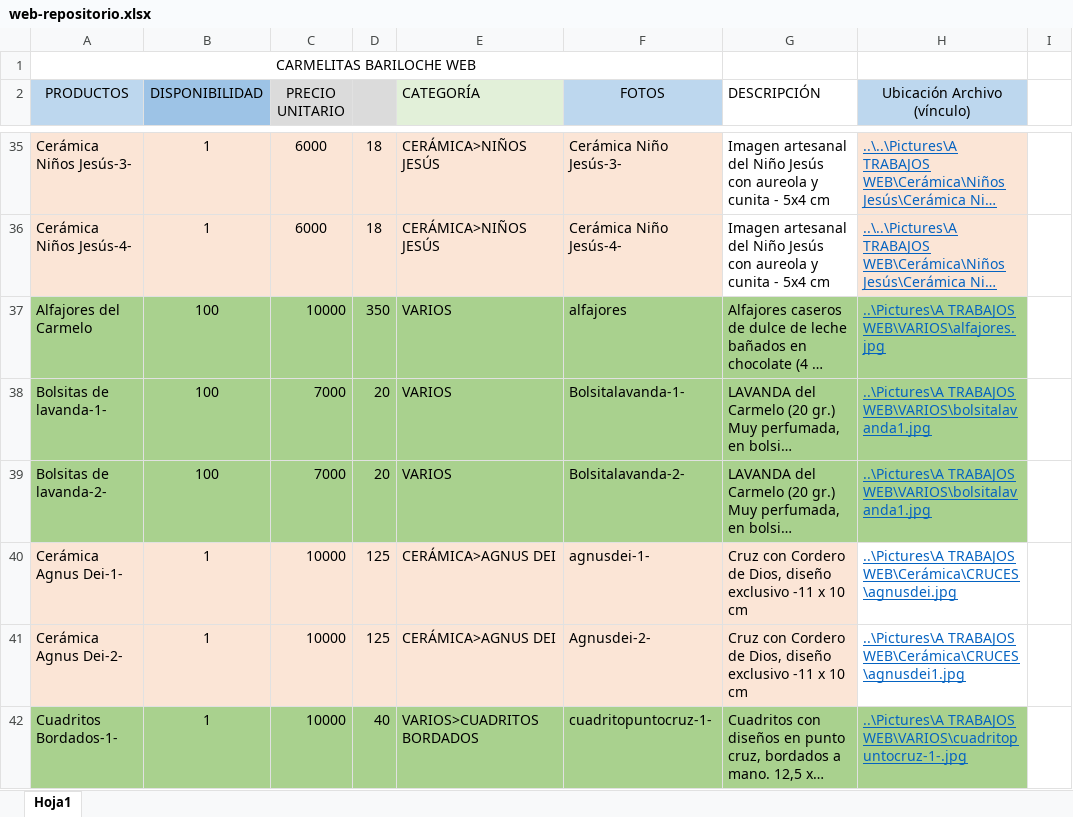
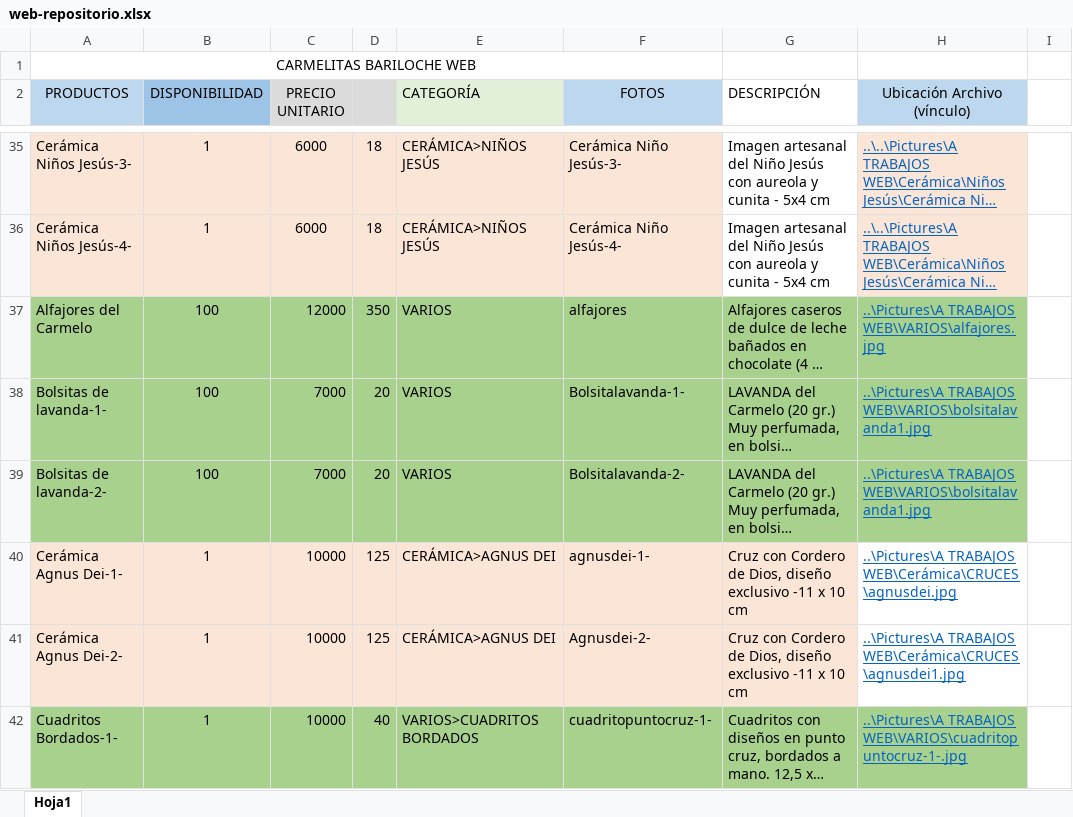
Before and after one commit to carmelitasbariloche/carmelitasbariloche.github.io, an Excel workbook: data/web-repositorio.xlsx, sheet Hoja1, drawn as a sheet; only a part is shown, gaps mark what is left out; long unchanged cells end in …; values as stored, in another font and other column widths than the file's, no borders; the diff names each change by its address in the sheet, - before the commit and + after, or states it on an @@ line.

Commit message:
precio alfajores nuevo

```diff
--- a/data/web-repositorio.xlsx (sheet Hoja1)
+++ b/data/web-repositorio.xlsx (sheet Hoja1)
-C37 (PRECIO UNITARIO): 10000
+C37 (PRECIO UNITARIO): 12000
```
